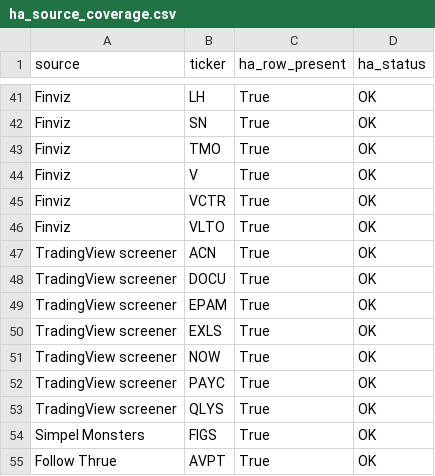
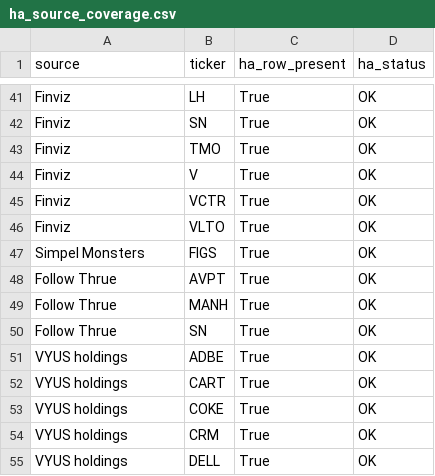
Before and after one commit to Melief/daily-stock-radar, a CSV file: data/ha_source_coverage.csv, drawn as a sheet; only a part is shown, gaps mark what is left out; the shorter side is filled out with more unchanged rows.

```diff
--- a/data/ha_source_coverage.csv
+++ b/data/ha_source_coverage.csv
@@ -46,9 +46,2 @@ Finviz,VCTR,True,OK
 Finviz,VLTO,True,OK
-TradingView screener,ACN,True,OK
-TradingView screener,DOCU,True,OK
-TradingView screener,EPAM,True,OK
-TradingView screener,EXLS,True,OK
-TradingView screener,NOW,True,OK
-TradingView screener,PAYC,True,OK
-TradingView screener,QLYS,True,OK
 Simpel Monsters,FIGS,True,OK
```
Also changed, not shown: data/ha_signals.csv.
